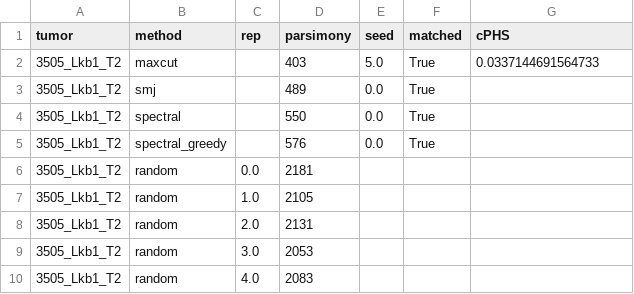
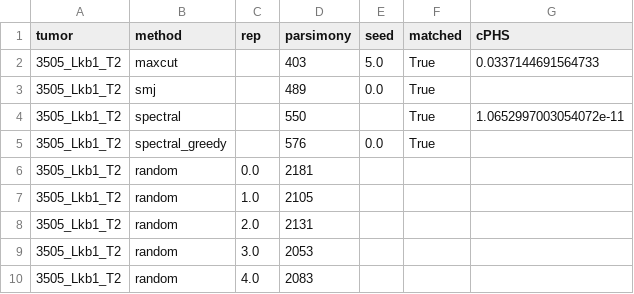
Before and after one commit to YosefLab/cPHS, a CSV file: trees/3505_Lkb1_T2/parsimony.csv, drawn as a sheet.

Commit message:
Reconstructed and random trees scored in the paper (Newick with branch lengths)

```diff
--- a/trees/3505_Lkb1_T2/parsimony.csv
+++ b/trees/3505_Lkb1_T2/parsimony.csv
@@ -3,3 +3,3 @@ tumor,method,rep,parsimony,seed,matched,cPHS
 3505_Lkb1_T2,smj,,489,0.0,True,
-3505_Lkb1_T2,spectral,,550,0.0,True,
+3505_Lkb1_T2,spectral,,550,,True,1.0652997003054072e-11
 3505_Lkb1_T2,spectral_greedy,,576,0.0,True,
```
Also changed, not shown: trees/3460_Lkb1_T1_Fam/parsimony.csv, trees/3507_Apc_T1/parsimony.csv, 19 other files.
